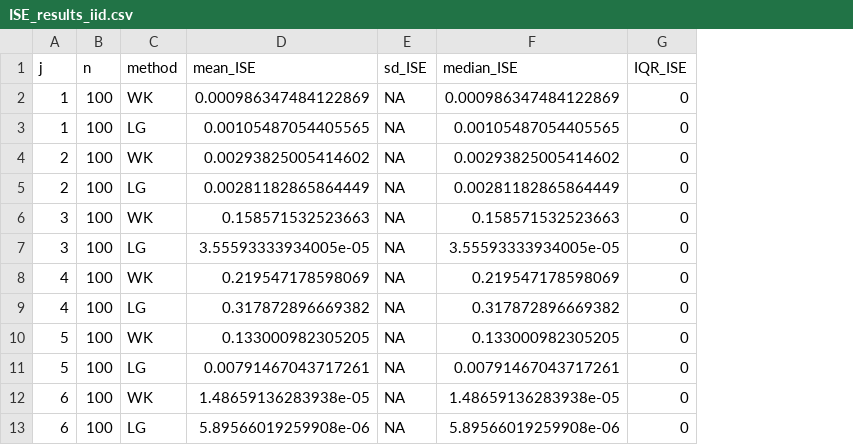
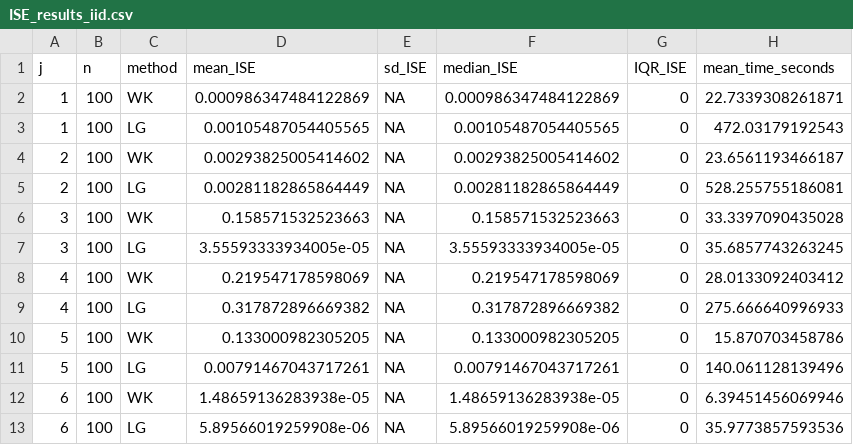
Before and after one commit to FredericOuimetMcGill/WishartDensityEstimation, a CSV file: ISE_results_iid.csv, drawn as a sheet; the diff names each change by its address in the sheet, - before the commit and + after, or states it on an @@ line.

```diff
--- a/ISE_results_iid.csv
+++ b/ISE_results_iid.csv
+column H (mean_time_seconds), rows 2-13: 22.7339308261871 | 472.03179192543 | 23.6561193466187 | 528.255755186081 | 33.3397090435028 | 35.6857743263245 | 28.0133092403412 | 275.666640996933 | 15.870703458786 | 140.061128139496 | 6.39451456069946 | 35.9773857593536
```
Also changed, not shown: raw_ISE_results_iid.csv, 10 other files.
